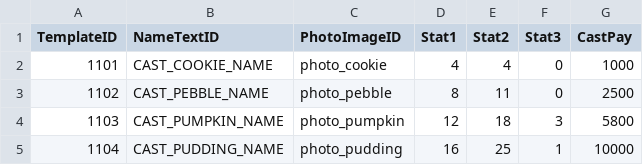
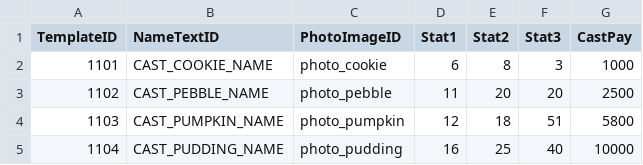
Before and after one commit to HaeinLEE117/CatFluencer_Simulation, a CSV file: Assets/@ExcelData/CastData.csv, drawn as a sheet.

```diff
--- a/Assets/@ExcelData/CastData.csv
+++ b/Assets/@ExcelData/CastData.csv
@@ -1,5 +1,5 @@
 TemplateID,NameTextID,PhotoImageID,Stat1,Stat2,Stat3,CastPay
-1101,CAST_COOKIE_NAME,photo_cookie,4,4,0,1000
-1102,CAST_PEBBLE_NAME,photo_pebble,8,11,0,2500
-1103,CAST_PUMPKIN_NAME,photo_pumpkin,12,18,3,5800
-1104,CAST_PUDDING_NAME,photo_pudding,16,25,1,10000
+1101,CAST_COOKIE_NAME,photo_cookie,6,8,3,1000
+1102,CAST_PEBBLE_NAME,photo_pebble,11,20,20,2500
+1103,CAST_PUMPKIN_NAME,photo_pumpkin,12,18,51,5800
+1104,CAST_PUDDING_NAME,photo_pudding,16,25,40,10000
```
Also changed, not shown: 4 other files.
